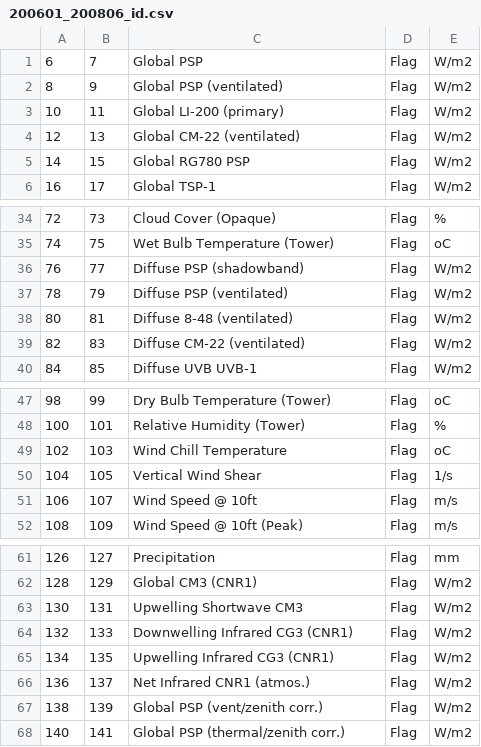
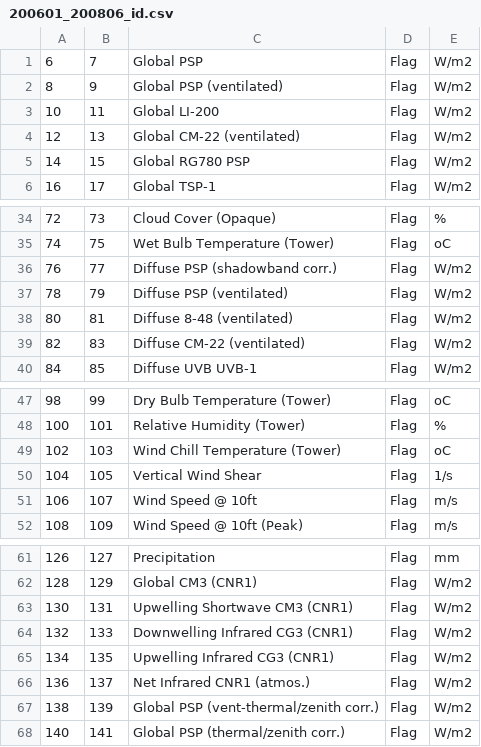
Before and after one commit to Kejie-Wang/SolarPrediction, a CSV file: dataset/NREL_SSRL_BMS_IRANDMETE/field/200601_200806_id.csv, drawn as a sheet; only a part is shown, gaps mark what is left out.

```diff
--- a/dataset/NREL_SSRL_BMS_IRANDMETE/field/200601_200806_id.csv
+++ b/dataset/NREL_SSRL_BMS_IRANDMETE/field/200601_200806_id.csv
@@ -2,3 +2,3 @@
 8,9,Global PSP (ventilated),Flag,W/m2
-10,11,Global LI-200 (primary),Flag,W/m2
+10,11,Global LI-200,Flag,W/m2
 12,13,Global CM-22 (ventilated),Flag,W/m2
@@ -35,3 +35,3 @@
 74,75,Wet Bulb Temperature (Tower),Flag,oC
-76,77,Diffuse PSP (shadowband),Flag,W/m2
+76,77,Diffuse PSP (shadowband corr.),Flag,W/m2
 78,79,Diffuse PSP (ventilated),Flag,W/m2
@@ -48,3 +48,3 @@
 100,101,Relative Humidity (Tower),Flag,%
-102,103,Wind Chill Temperature,Flag,oC
+102,103,Wind Chill Temperature (Tower),Flag,oC
 104,105,Vertical Wind Shear,Flag,1/s
@@ -62,3 +62,3 @@
 128,129,Global CM3 (CNR1),Flag,W/m2
-130,131,Upwelling Shortwave CM3,Flag,W/m2
+130,131,Upwelling Shortwave CM3 (CNR1),Flag,W/m2
 132,133,Downwelling Infrared CG3 (CNR1),Flag,W/m2
@@ -66,3 +66,3 @@
 136,137,Net Infrared CNR1 (atmos.),Flag,W/m2
-138,139,Global PSP (vent/zenith corr.),Flag,W/m2
+138,139,Global PSP (vent-thermal/zenith corr.),Flag,W/m2
 140,141,Global PSP (thermal/zenith corr.),Flag,W/m2
```
Also changed, not shown: dataset/NREL_SSRL_BMS_IRANDMETE/field/200011_200312_id.csv, dataset/NREL_SSRL_BMS_IRANDMETE/field/200401_200407_id.csv, 5 other files.
